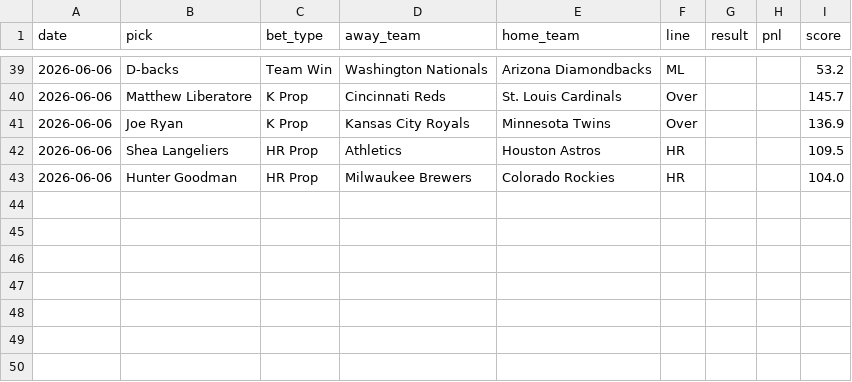
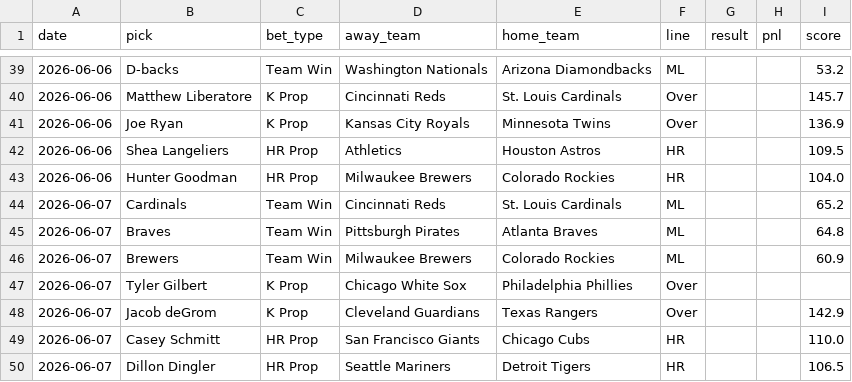
Before and after one commit to HitByOne/mlb-dashboard, a CSV file: data/model_picks.csv, drawn as a sheet; only a part is shown, gaps mark what is left out.

```diff
--- a/data/model_picks.csv
+++ b/data/model_picks.csv
@@ -43 +43,8 @@ date,pick,bet_type,away_team,home_team,line,result,pnl,score
 2026-06-06,Hunter Goodman,HR Prop,Milwaukee Brewers,Colorado Rockies,HR,,,104.0
+2026-06-07,Cardinals,Team Win,Cincinnati Reds,St. Louis Cardinals,ML,,,65.2
+2026-06-07,Braves,Team Win,Pittsburgh Pirates,Atlanta Braves,ML,,,64.8
+2026-06-07,Brewers,Team Win,Milwaukee Brewers,Colorado Rockies,ML,,,60.9
+2026-06-07,Tyler Gilbert,K Prop,Chicago White Sox,Philadelphia Phillies,Over,,,
+2026-06-07,Jacob deGrom,K Prop,Cleveland Guardians,Texas Rangers,Over,,,142.9
+2026-06-07,Casey Schmitt,HR Prop,San Francisco Giants,Chicago Cubs,HR,,,110.0
+2026-06-07,Dillon Dingler,HR Prop,Seattle Mariners,Detroit Tigers,HR,,,106.5
```
Also changed, not shown: data/hr_leaders.csv, data/pitcher_k_rates.csv, 15 other files.
